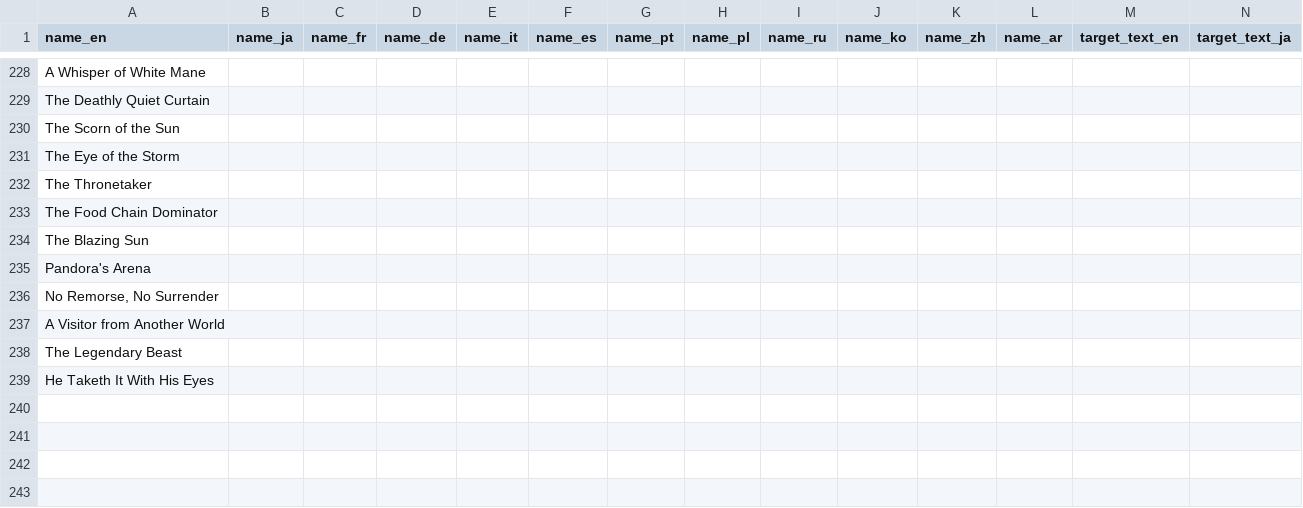
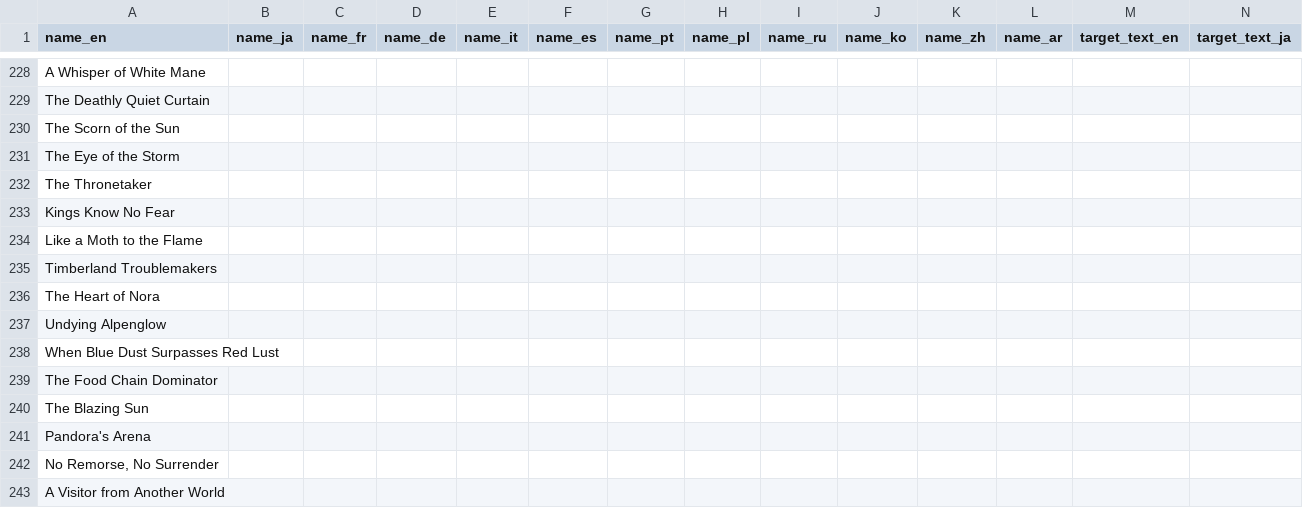
Before and after one commit to gatheringhallstudios/MHWorldData, a CSV file: source_data/quests/quest_base_translations.csv, drawn as a sheet; only a part is shown, gaps mark what is left out; the shorter side is filled out with more unchanged rows; rows hold the shown columns only; the diff names each change by its address in the sheet, - before the commit and + after, or states it on an @@ line.

Commit message:
added more data from capcom

```diff
--- a/source_data/quests/quest_base_translations.csv
+++ b/source_data/quests/quest_base_translations.csv
+row 233: Kings Know No Fear
+row 234: Like a Moth to the Flame
+row 235: Timberland Troublemakers
+row 236: The Heart of Nora
+row 237: Undying Alpenglow
+row 238: When Blue Dust Surpasses Red Lust
```
Also changed, not shown: source_data/quests/quest_targets.csv, 2 other files.
